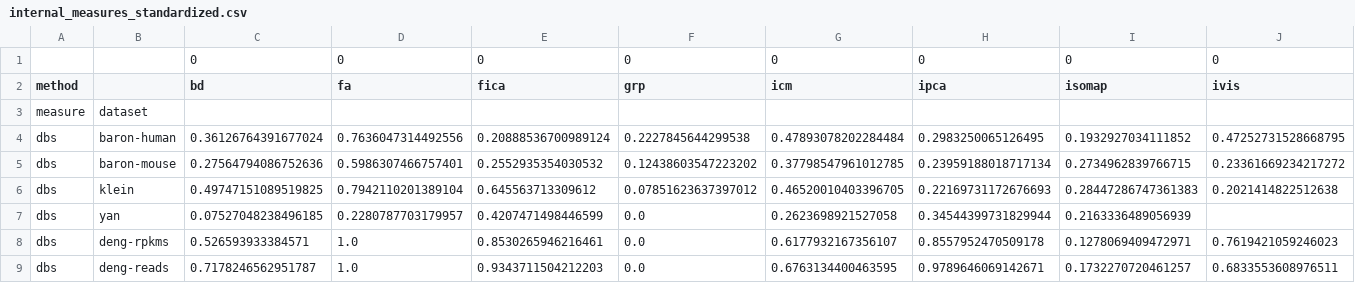
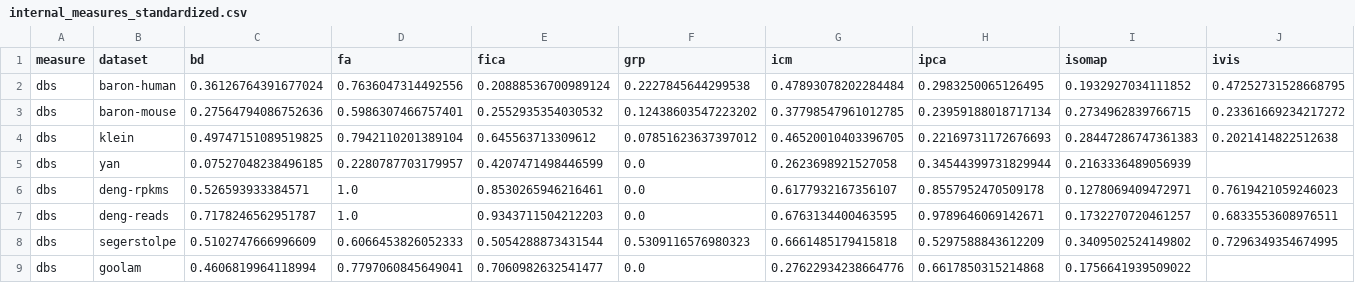
Before and after one commit to ForrestCKoch/scRNA-Dimensionality-Reduction, a CSV file: data/results/internal_measures_standardized.csv, drawn as a sheet; only a part is shown; the shorter side is filled out with more unchanged rows; removed rows and columns are numbered as before the commit, all else as after; rows hold the shown columns only; the diff names each change by its address in the sheet, - before the commit and + after, or states it on an @@ line.

Commit message:
add standardized spreadsheet

```diff
--- a/data/results/internal_measures_standardized.csv
+++ b/data/results/internal_measures_standardized.csv
-row 1:  |  | 0 | 0 | 0 | 0 | 0 | 0 | 0 | 0
-A1: method
+A1: measure
-B1: (empty)
+B1: dataset
-row 3: measure | dataset
```
